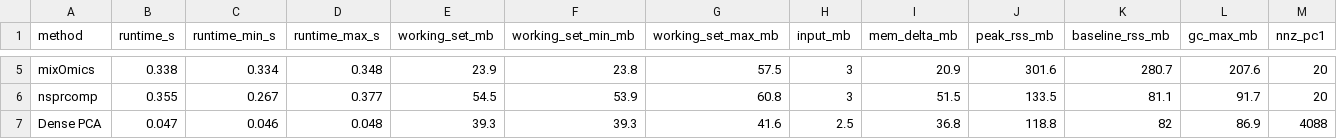
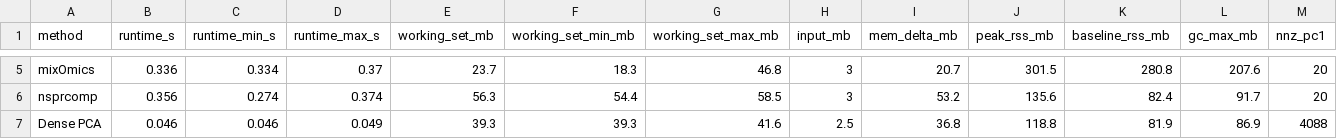
Before and after one commit to jeanpauphilet/msPCA, a CSV file: replication/benchmarking/benchmarking_results_riboflavin.csv, drawn as a sheet; only a part is shown, gaps mark what is left out; the diff covers the shown part only; the diff names each change by its address in the sheet, - before the commit and + after, or states it on an @@ line.

```diff
--- a/replication/benchmarking/benchmarking_results_riboflavin.csv
+++ b/replication/benchmarking/benchmarking_results_riboflavin.csv
-B5 (runtime_s): 0.338
+B5 (runtime_s): 0.336
-D5 (runtime_max_s): 0.348
+D5 (runtime_max_s): 0.37
-E5 (working_set_mb): 23.9
+E5 (working_set_mb): 23.7
-F5 (working_set_min_mb): 23.8
+F5 (working_set_min_mb): 18.3
-G5 (working_set_max_mb): 57.5
+G5 (working_set_max_mb): 46.8
-I5 (mem_delta_mb): 20.9
+I5 (mem_delta_mb): 20.7
-J5 (peak_rss_mb): 301.6
+J5 (peak_rss_mb): 301.5
-K5 (baseline_rss_mb): 280.7
+K5 (baseline_rss_mb): 280.8
-B6 (runtime_s): 0.355
+B6 (runtime_s): 0.356
-C6 (runtime_min_s): 0.267
+C6 (runtime_min_s): 0.274
-D6 (runtime_max_s): 0.377
+D6 (runtime_max_s): 0.374
-E6 (working_set_mb): 54.5
+E6 (working_set_mb): 56.3
-F6 (working_set_min_mb): 53.9
+F6 (working_set_min_mb): 54.4
-G6 (working_set_max_mb): 60.8
+G6 (working_set_max_mb): 58.5
-I6 (mem_delta_mb): 51.5
+I6 (mem_delta_mb): 53.2
-J6 (peak_rss_mb): 133.5
+J6 (peak_rss_mb): 135.6
-K6 (baseline_rss_mb): 81.1
+K6 (baseline_rss_mb): 82.4
-B7 (runtime_s): 0.047
+B7 (runtime_s): 0.046
-D7 (runtime_max_s): 0.048
+D7 (runtime_max_s): 0.049
-K7 (baseline_rss_mb): 82
+K7 (baseline_rss_mb): 81.9
```
Also changed, not shown: 26 edited cells elsewhere in this file, replication/benchmarking/benchmarking_results_breast.csv, replication/benchmarking/benchmarking_results_mtcars.csv, 20 other files.
